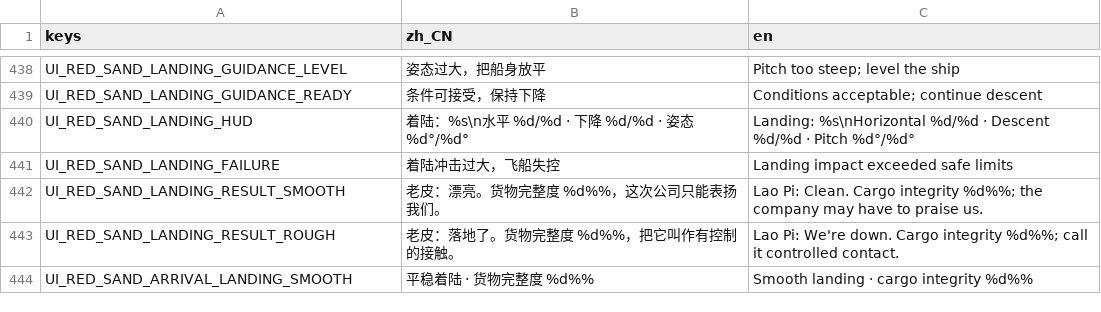
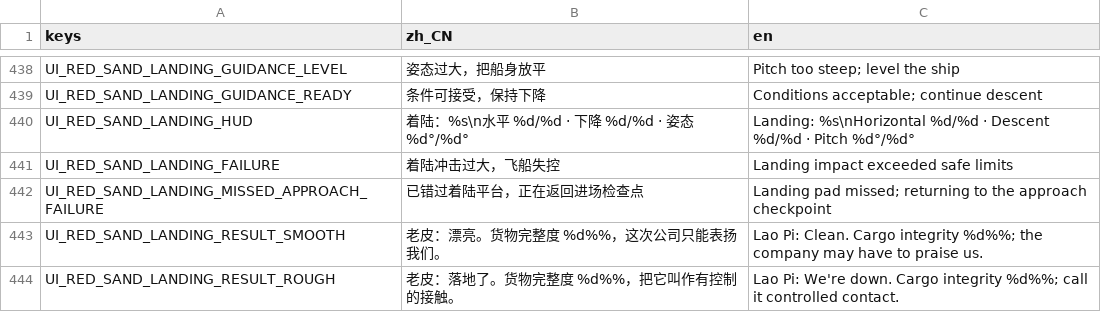
Before and after one commit to yza167-jp/universe_deliver_2d, a CSV file: data/localization/game_text.csv, drawn as a sheet; only a part is shown, gaps mark what is left out; the shorter side is filled out with more unchanged rows; the diff names each change by its address in the sheet, - before the commit and + after, or states it on an @@ line.

```diff
--- a/data/localization/game_text.csv
+++ b/data/localization/game_text.csv
+row 442: UI_RED_SAND_LANDING_MISSED_APPROACH_FAILURE | 已错过着陆平台，正在返回进场检查点 | Landing pad missed; returning to the approach checkpoint
```
Also changed, not shown: 10 other files.
